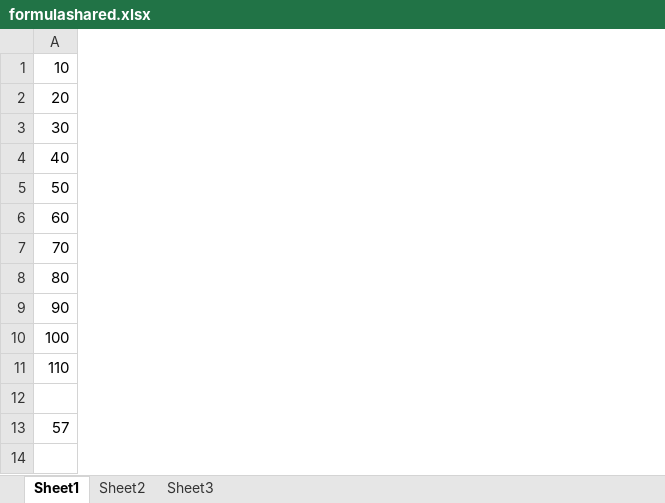
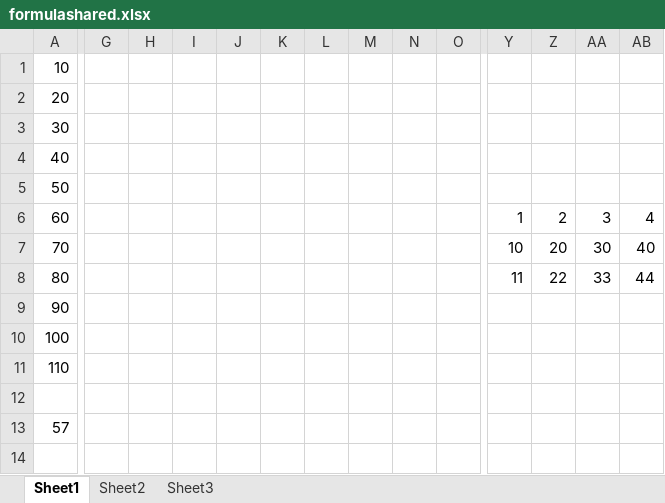
Before and after one commit to xlat/excel-reader-xlsx, an Excel workbook: t/regression/xlsx_files/formulashared.xlsx, sheet Sheet1, drawn as a sheet; only a part is shown, gaps mark what is left out; values as stored, in another font and other column widths than the file's, no borders; the diff covers the shown part only; the diff names each change by its address in the sheet, - before the commit and + after, or states it on an @@ line.

```diff
--- a/t/regression/xlsx_files/formulashared.xlsx (sheet Sheet1)
+++ b/t/regression/xlsx_files/formulashared.xlsx (sheet Sheet1)
+column G, empty
+column H, empty
+column I, empty
+column J, empty
+column K, empty
+column L, empty
+column M, empty
+column N, empty
+column O, empty
+column Y, rows 6-8: 1 | 10 | 11
+column Z, rows 6-8: 2 | 20 | 22
+column AA, rows 6-8: 3 | 30 | 33
+column AB, rows 6-8: 4 | 40 | 44
```
Also changed, not shown: 9 added columns elsewhere in this sheet, 3 other files.
